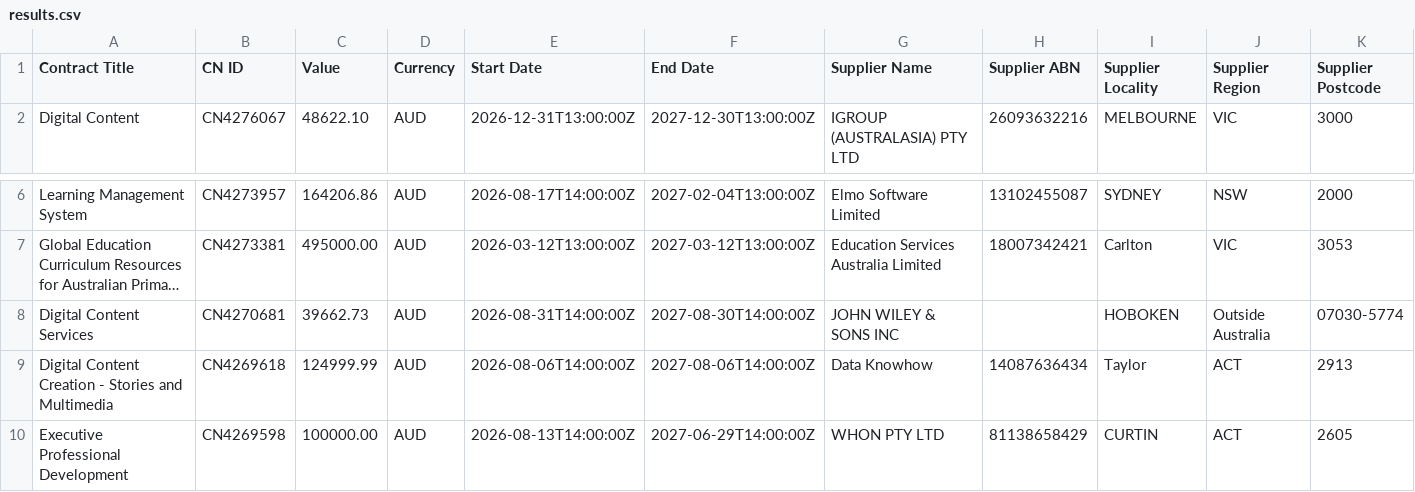
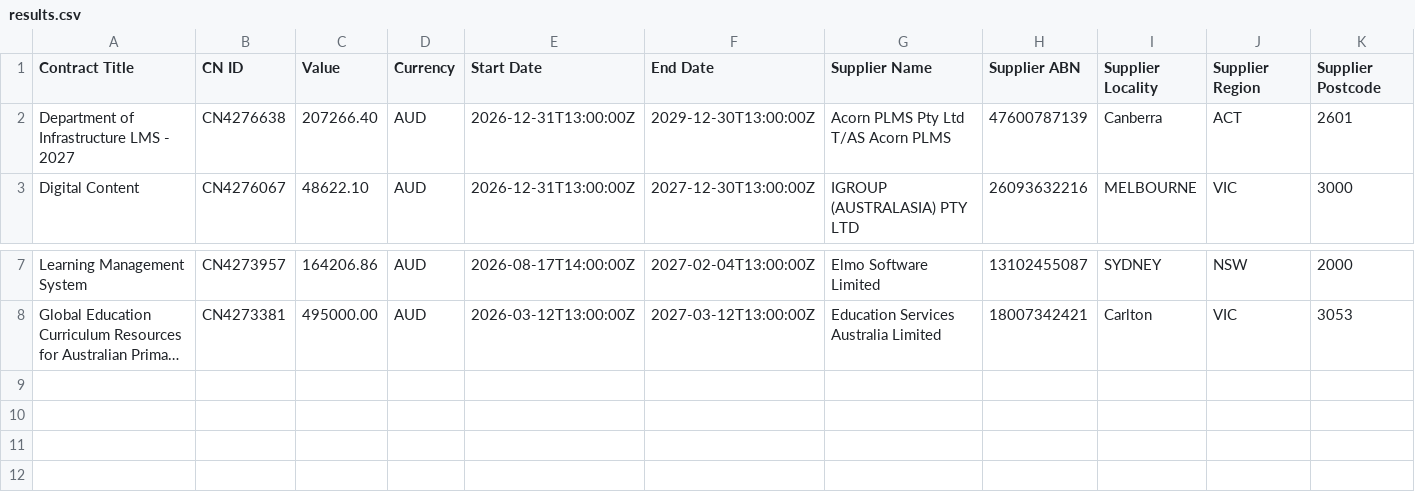
Before and after one commit to ricoshae/contract-winners, a CSV file: results.csv, drawn as a sheet; only a part is shown, gaps mark what is left out; long unchanged cells end in …; removed rows and columns are numbered as before the commit, all else as after; rows hold the shown columns only; the diff names each change by its address in the sheet, - before the commit and + after, or states it on an @@ line.

```diff
--- a/results.csv
+++ b/results.csv
+row 2: Department of Infrastructure LMS - 2027 | CN4276638 | 207266.40 | AUD | 2026-12-31T13:00:00Z | 2029-12-30T13:00:00Z | Acorn PLMS Pty Ltd T/AS Acorn PLMS | 47600787139 | Canberra | ACT | 2601
-row 8: Digital Content Services | CN4270681 | 39662.73 | AUD | 2026-08-31T14:00:00Z | 2027-08-30T14:00:00Z | JOHN WILEY & SONS INC |  | HOBOKEN | Outside Australia | 07030-5774
-row 9: Digital Content Creation - Stories and Multimedia | CN4269618 | 124999.99 | AUD | 2026-08-06T14:00:00Z | 2027-08-06T14:00:00Z | Data Knowhow | 14087636434 | Taylor | ACT | 2913
-row 10: Executive Professional Development | CN4269598 | 100000.00 | AUD | 2026-08-13T14:00:00Z | 2027-06-29T14:00:00Z | WHON PTY LTD | 81138658429 | CURTIN | ACT | 2605
```
